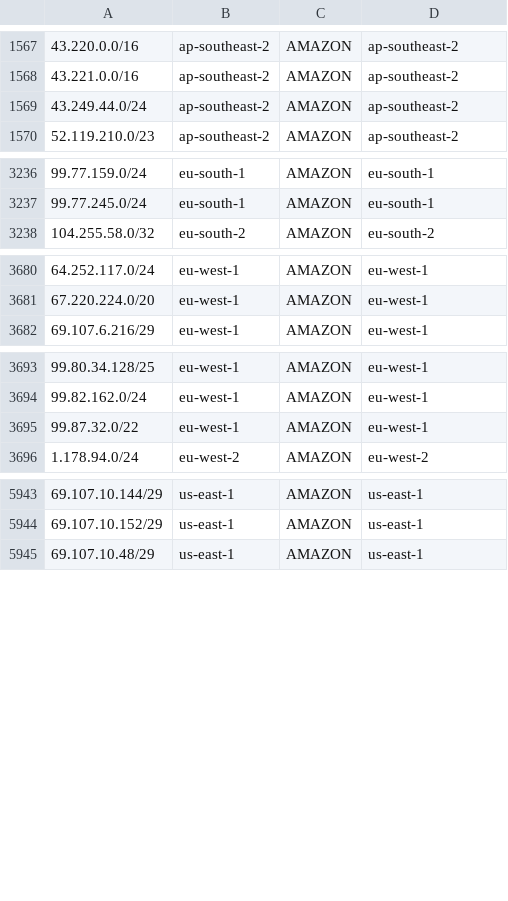
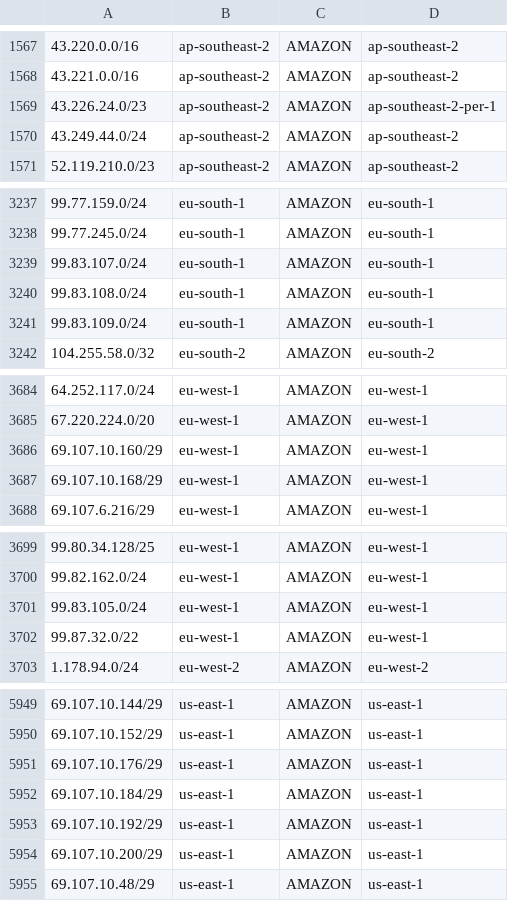
Before and after one commit to KustoKing/known-ip-addresses, a CSV file: cloud-ip-ranges/aws-service-tags.csv, drawn as a sheet; only a part is shown, gaps mark what is left out; the diff covers the shown part only; the diff names each change by its address in the sheet, - before the commit and + after, or states it on an @@ line.

```diff
--- a/cloud-ip-ranges/aws-service-tags.csv
+++ b/cloud-ip-ranges/aws-service-tags.csv
+row 1569: 43.226.24.0/23 | ap-southeast-2 | AMAZON | ap-southeast-2-per-1
+row 3239: 99.83.107.0/24 | eu-south-1 | AMAZON | eu-south-1
+row 3240: 99.83.108.0/24 | eu-south-1 | AMAZON | eu-south-1
+row 3241: 99.83.109.0/24 | eu-south-1 | AMAZON | eu-south-1
+row 3686: 69.107.10.160/29 | eu-west-1 | AMAZON | eu-west-1
+row 3687: 69.107.10.168/29 | eu-west-1 | AMAZON | eu-west-1
+row 3701: 99.83.105.0/24 | eu-west-1 | AMAZON | eu-west-1
+row 5951: 69.107.10.176/29 | us-east-1 | AMAZON | us-east-1
+row 5952: 69.107.10.184/29 | us-east-1 | AMAZON | us-east-1
+row 5953: 69.107.10.192/29 | us-east-1 | AMAZON | us-east-1
+row 5954: 69.107.10.200/29 | us-east-1 | AMAZON | us-east-1
```
Also changed, not shown: 3 added rows and 1 removed row elsewhere in this file.
